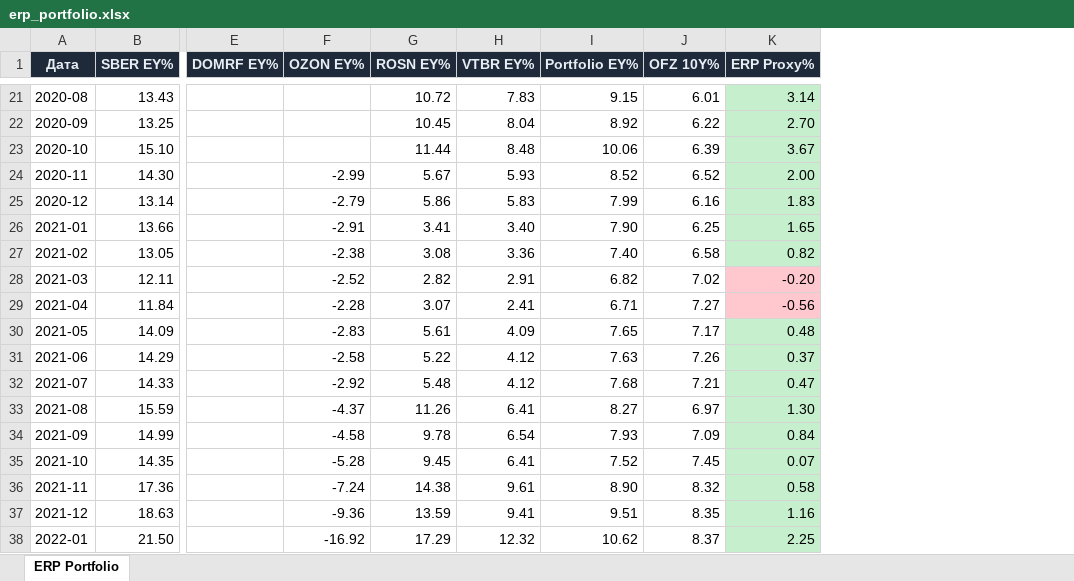
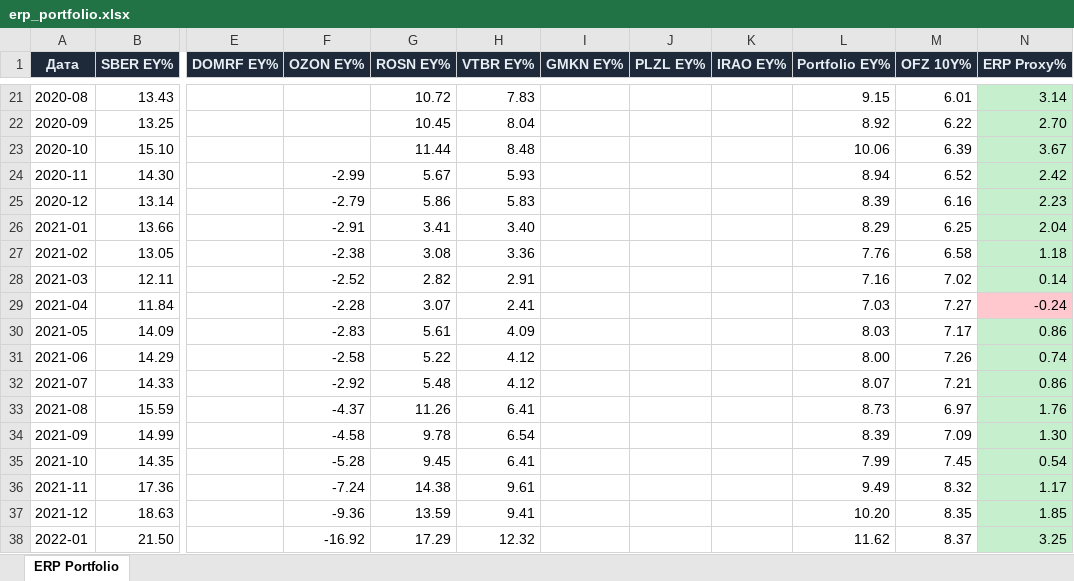
Before and after one commit to Ilyazykov/erp, an Excel workbook: erp_valuation/erp_portfolio.xlsx, sheet ERP Portfolio, drawn as a sheet; only a part is shown, gaps mark what is left out; values as stored, in another font and other column widths than the file's, no borders; addresses are those after the commit; the diff covers the shown part only; the diff names each change by its address in the sheet, - before the commit and + after, or states it on an @@ line.

```diff
--- a/erp_valuation/erp_portfolio.xlsx (sheet ERP Portfolio)
+++ b/erp_valuation/erp_portfolio.xlsx (sheet ERP Portfolio)
+column I (GMKN EY%), empty
+column J (PLZL EY%), empty
+column K (IRAO EY%), empty
-L24 (Portfolio EY%): 8.52
+L24 (Portfolio EY%): 8.94
-N24 (ERP Proxy%): 2.00
+N24 (ERP Proxy%): 2.42
-L25 (Portfolio EY%): 7.99
+L25 (Portfolio EY%): 8.39
-N25 (ERP Proxy%): 1.83
+N25 (ERP Proxy%): 2.23
-L26 (Portfolio EY%): 7.90
+L26 (Portfolio EY%): 8.29
-N26 (ERP Proxy%): 1.65
+N26 (ERP Proxy%): 2.04
-L27 (Portfolio EY%): 7.40
+L27 (Portfolio EY%): 7.76
-N27 (ERP Proxy%): 0.82
+N27 (ERP Proxy%): 1.18
-L28 (Portfolio EY%): 6.82
+L28 (Portfolio EY%): 7.16
-N28 (ERP Proxy%): -0.20
+N28 (ERP Proxy%): 0.14
-N28 fill: #FFC7CE
+N28 fill: #C6EFCE
-L29 (Portfolio EY%): 6.71
+L29 (Portfolio EY%): 7.03
-N29 (ERP Proxy%): -0.56
+N29 (ERP Proxy%): -0.24
-L30 (Portfolio EY%): 7.65
+L30 (Portfolio EY%): 8.03
-N30 (ERP Proxy%): 0.48
+N30 (ERP Proxy%): 0.86
-L31 (Portfolio EY%): 7.63
+L31 (Portfolio EY%): 8.00
-N31 (ERP Proxy%): 0.37
+N31 (ERP Proxy%): 0.74
-L32 (Portfolio EY%): 7.68
+L32 (Portfolio EY%): 8.07
-N32 (ERP Proxy%): 0.47
+N32 (ERP Proxy%): 0.86
-L33 (Portfolio EY%): 8.27
+L33 (Portfolio EY%): 8.73
-N33 (ERP Proxy%): 1.30
+N33 (ERP Proxy%): 1.76
-L34 (Portfolio EY%): 7.93
+L34 (Portfolio EY%): 8.39
-N34 (ERP Proxy%): 0.84
+N34 (ERP Proxy%): 1.30
-L35 (Portfolio EY%): 7.52
+L35 (Portfolio EY%): 7.99
-N35 (ERP Proxy%): 0.07
+N35 (ERP Proxy%): 0.54
-L36 (Portfolio EY%): 8.90
+L36 (Portfolio EY%): 9.49
-N36 (ERP Proxy%): 0.58
+N36 (ERP Proxy%): 1.17
-L37 (Portfolio EY%): 9.51
+L37 (Portfolio EY%): 10.20
-N37 (ERP Proxy%): 1.16
+N37 (ERP Proxy%): 1.85
-L38 (Portfolio EY%): 10.62
+L38 (Portfolio EY%): 11.62
-N38 (ERP Proxy%): 2.25
+N38 (ERP Proxy%): 3.25
```
Also changed, not shown: 114 edited cells and cell formats elsewhere in this sheet, 26 other files.
